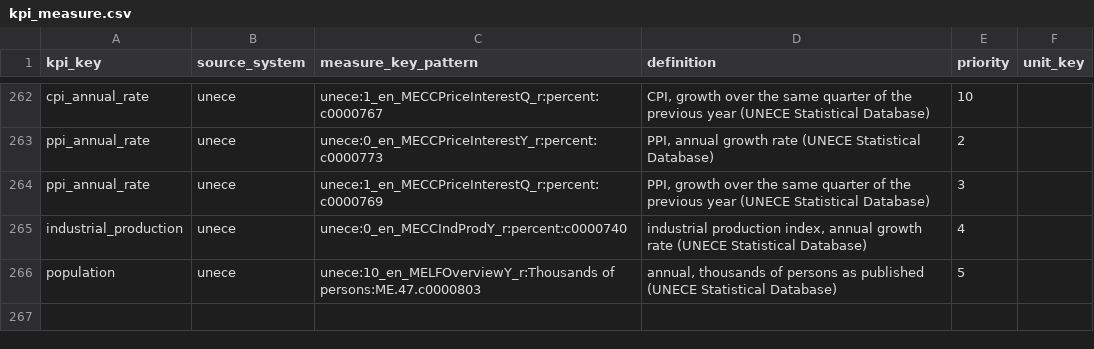
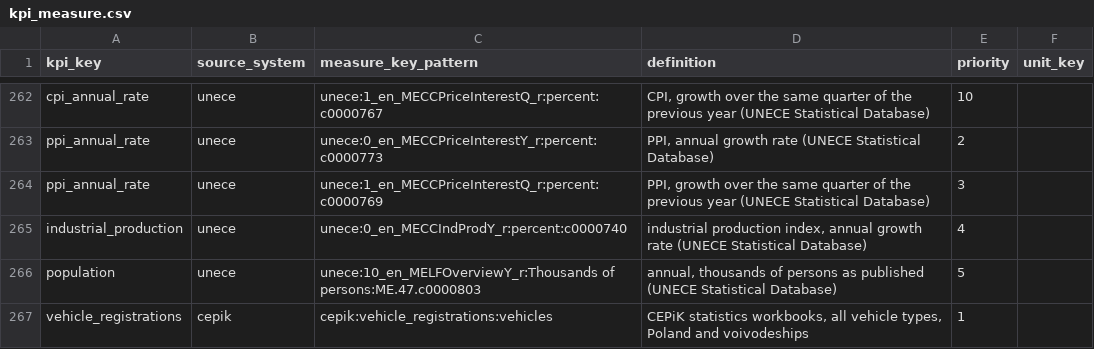
Before and after one commit to zohelo/zohelo-data, a CSV file: warehouse/seeds/kpi_measure.csv, drawn as a sheet; only a part is shown, gaps mark what is left out.

```diff
--- a/warehouse/seeds/kpi_measure.csv
+++ b/warehouse/seeds/kpi_measure.csv
@@ -266 +266,2 @@ industrial_production,unece,unece:0_en_MECCIndProdY_r:percent:c0000740,"industri
 population,unece,unece:10_en_MELFOverviewY_r:Thousands of persons:ME.47.c0000803,"annual, thousands of persons as published (UNECE Statistical Database)",5,
+vehicle_registrations,cepik,cepik:vehicle_registrations:vehicles,"CEPiK statistics workbooks, all vehicle types, Poland and voivodeships",1,
```
Also changed, not shown: warehouse/seeds/kpi.csv, warehouse/seeds/licence.csv, 18 other files.
